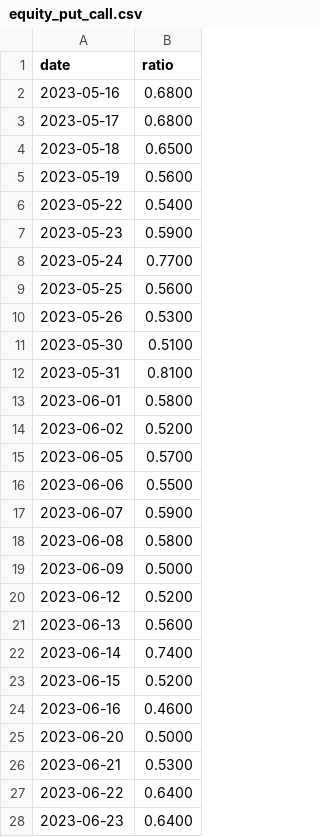
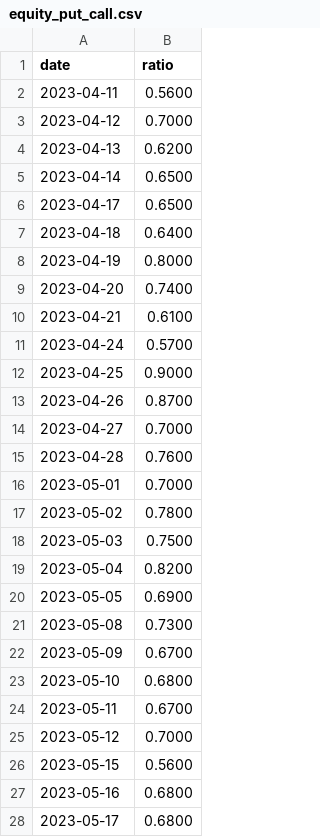
Before and after one commit to abcd5943-cell/market-heat-radar, a CSV file: equity_put_call.csv, drawn as a sheet; only a part is shown; the shorter side is filled out with more unchanged rows; the diff names each change by its address in the sheet, - before the commit and + after, or states it on an @@ line.

```diff
--- a/equity_put_call.csv
+++ b/equity_put_call.csv
+row 2: 2023-04-11 | 0.5600
+row 3: 2023-04-12 | 0.7000
+row 4: 2023-04-13 | 0.6200
+row 5: 2023-04-14 | 0.6500
+row 6: 2023-04-17 | 0.6500
+row 7: 2023-04-18 | 0.6400
+row 8: 2023-04-19 | 0.8000
+row 9: 2023-04-20 | 0.7400
+row 10: 2023-04-21 | 0.6100
+row 11: 2023-04-24 | 0.5700
+row 12: 2023-04-25 | 0.9000
+row 13: 2023-04-26 | 0.8700
+row 14: 2023-04-27 | 0.7000
+row 15: 2023-04-28 | 0.7600
+row 16: 2023-05-01 | 0.7000
+row 17: 2023-05-02 | 0.7800
+row 18: 2023-05-03 | 0.7500
+row 19: 2023-05-04 | 0.8200
+row 20: 2023-05-05 | 0.6900
+row 21: 2023-05-08 | 0.7300
+row 22: 2023-05-09 | 0.6700
+row 23: 2023-05-10 | 0.6800
+row 24: 2023-05-11 | 0.6700
+row 25: 2023-05-12 | 0.7000
+row 26: 2023-05-15 | 0.5600
```
Also changed, not shown: total_put_call.csv.
